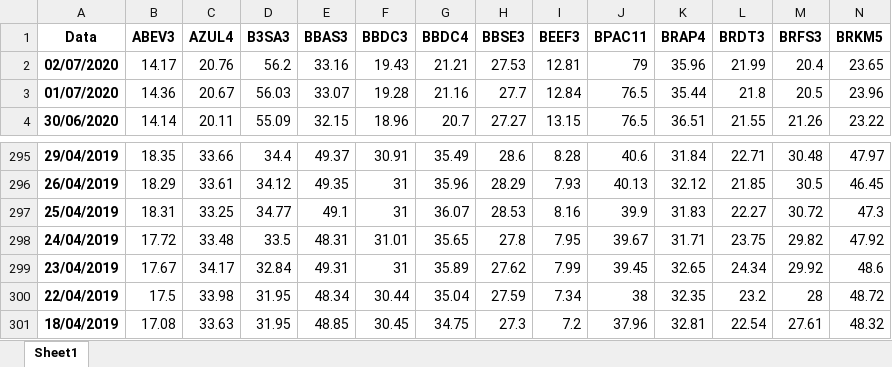
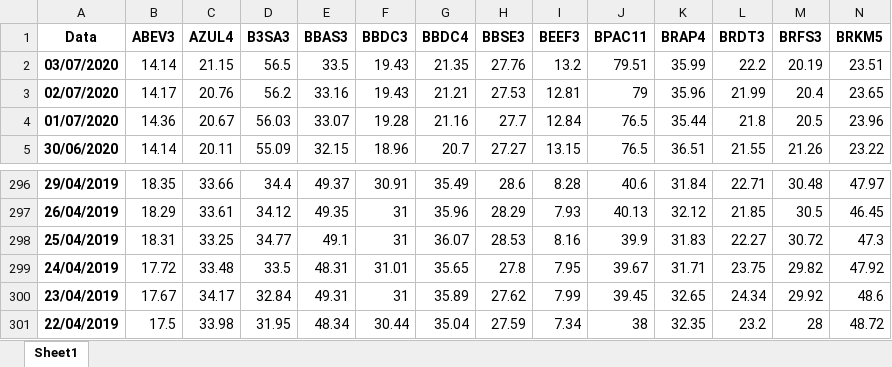
Before and after one commit to andreolvgomes/long-short-by-cointegration, an Excel workbook: datasets/data_cart.xlsx, sheet Sheet1, drawn as a sheet; only a part is shown, gaps mark what is left out; values as stored, in another font and other column widths than the file's, no borders; removed rows and columns are numbered as before the commit, all else as after; rows hold the shown columns only; the diff names each change by its address in the sheet, - before the commit and + after, or states it on an @@ line.

```diff
--- a/datasets/data_cart.xlsx (sheet Sheet1)
+++ b/datasets/data_cart.xlsx (sheet Sheet1)
+row 2: 03/07/2020 | 14.14 | 21.15 | 56.5 | 33.5 | 19.43 | 21.35 | 27.76 | 13.2 | 79.51 | 35.99 | 22.2 | 20.19 | 23.51
-row 301: 18/04/2019 | 17.08 | 33.63 | 31.95 | 48.85 | 30.45 | 34.75 | 27.3 | 7.2 | 37.96 | 32.81 | 22.54 | 27.61 | 48.32
```
Also changed, not shown: 13 other files.
